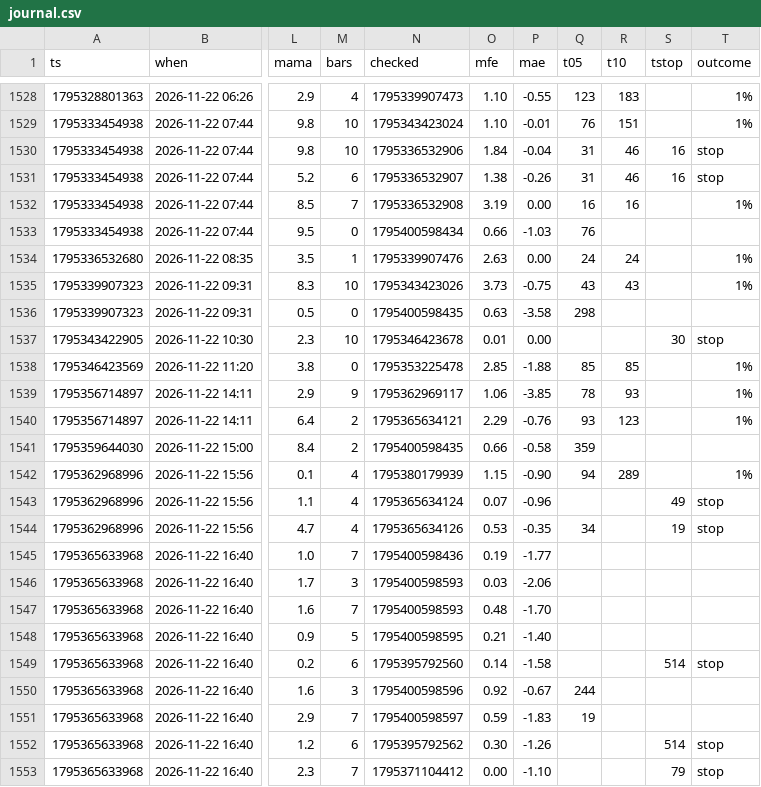
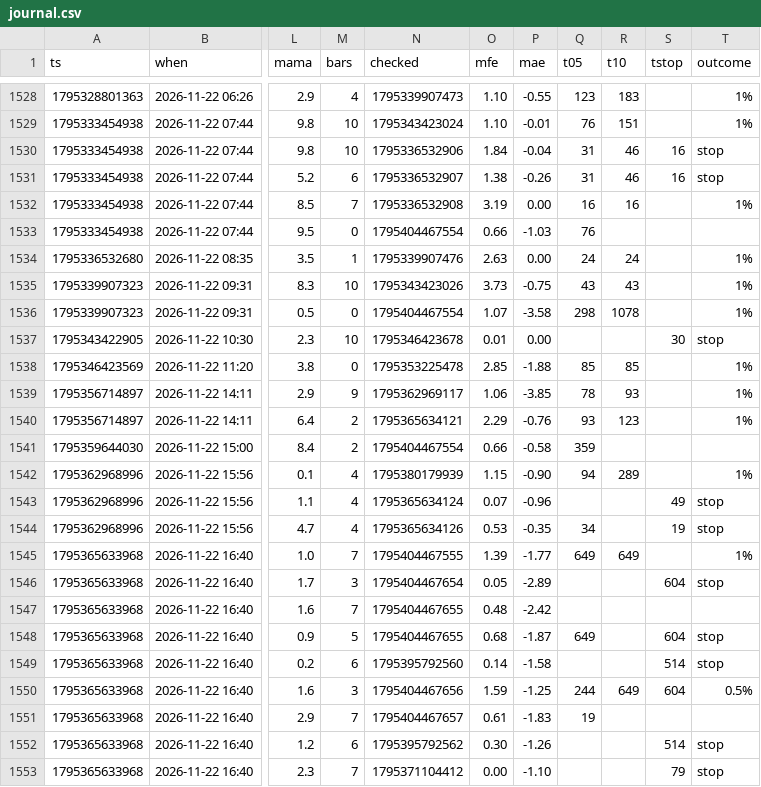
Before and after one commit to b3abderrahmane-lgtm/wissam, a CSV file: journal.csv, drawn as a sheet; only a part is shown, gaps mark what is left out; the diff covers the shown part only; the diff names each change by its address in the sheet, - before the commit and + after, or states it on an @@ line.

Commit message:
settings + journal [skip ci]

```diff
--- a/journal.csv
+++ b/journal.csv
-N1533 (checked): 1795400598434
+N1533 (checked): 1795404467554
-N1536 (checked): 1795400598435
+N1536 (checked): 1795404467554
-O1536 (mfe): 0.63
+O1536 (mfe): 1.07
-R1536 (t10): (empty)
+R1536 (t10): 1078
-T1536 (outcome): (empty)
+T1536 (outcome): 1%
-N1541 (checked): 1795400598435
+N1541 (checked): 1795404467554
-N1545 (checked): 1795400598436
+N1545 (checked): 1795404467555
-O1545 (mfe): 0.19
+O1545 (mfe): 1.39
-Q1545 (t05): (empty)
+Q1545 (t05): 649
-R1545 (t10): (empty)
+R1545 (t10): 649
-T1545 (outcome): (empty)
+T1545 (outcome): 1%
-N1546 (checked): 1795400598593
+N1546 (checked): 1795404467654
-O1546 (mfe): 0.03
+O1546 (mfe): 0.05
-P1546 (mae): -2.06
+P1546 (mae): -2.89
-S1546 (tstop): (empty)
+S1546 (tstop): 604
-T1546 (outcome): (empty)
+T1546 (outcome): stop
-N1547 (checked): 1795400598593
+N1547 (checked): 1795404467655
-P1547 (mae): -1.70
+P1547 (mae): -2.42
-N1548 (checked): 1795400598595
+N1548 (checked): 1795404467655
-O1548 (mfe): 0.21
+O1548 (mfe): 0.68
-P1548 (mae): -1.40
+P1548 (mae): -1.87
-Q1548 (t05): (empty)
+Q1548 (t05): 649
-S1548 (tstop): (empty)
+S1548 (tstop): 604
-T1548 (outcome): (empty)
+T1548 (outcome): stop
-N1550 (checked): 1795400598596
+N1550 (checked): 1795404467656
-O1550 (mfe): 0.92
+O1550 (mfe): 1.59
-P1550 (mae): -0.67
+P1550 (mae): -1.25
-R1550 (t10): (empty)
+R1550 (t10): 649
-S1550 (tstop): (empty)
+S1550 (tstop): 604
-T1550 (outcome): (empty)
+T1550 (outcome): 0.5%
-N1551 (checked): 1795400598597
+N1551 (checked): 1795404467657
-O1551 (mfe): 0.59
+O1551 (mfe): 0.61
```
Also changed, not shown: 1 added row and 82 edited cells elsewhere in this file.
